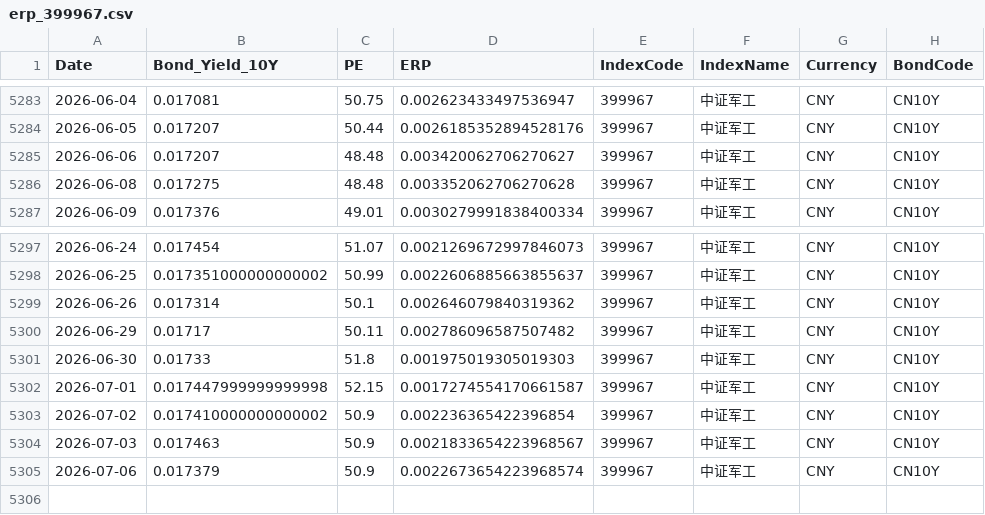
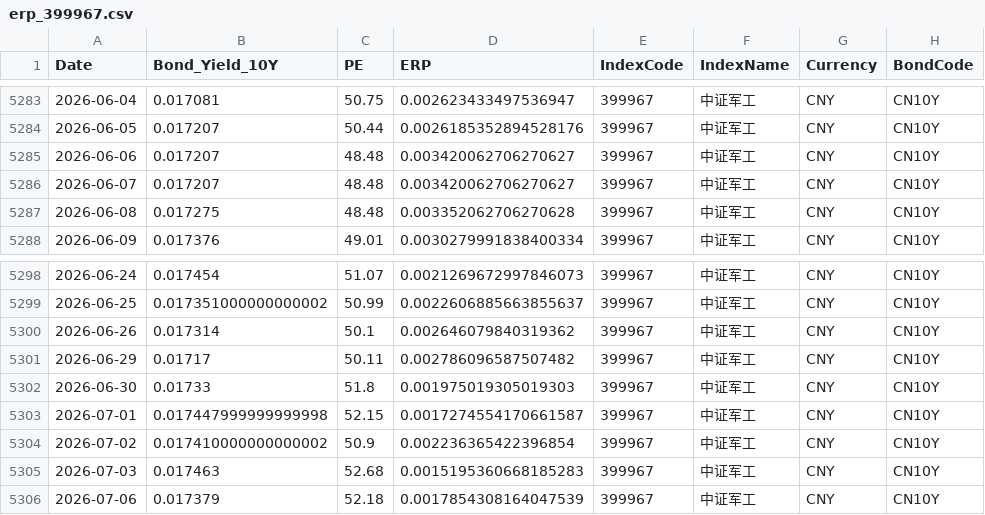
Before and after one commit to ChiaraVan1/equity-risk-premium-monitor, a CSV file: data/erp_399967.csv, drawn as a sheet; only a part is shown, gaps mark what is left out.

```diff
--- a/data/erp_399967.csv
+++ b/data/erp_399967.csv
@@ -5285,2 +5285,3 @@
 2026-06-06,0.017207,48.48,0.003420062706270627,399967,中证军工,CNY,CN10Y
+2026-06-07,0.017207,48.48,0.003420062706270627,399967,中证军工,CNY,CN10Y
 2026-06-08,0.017275,48.48,0.003352062706270628,399967,中证军工,CNY,CN10Y
@@ -5303,3 +5304,3 @@
 2026-07-02,0.017410000000000002,50.9,0.002236365422396854,399967,中证军工,CNY,CN10Y
-2026-07-03,0.017463,50.9,0.0021833654223968567,399967,中证军工,CNY,CN10Y
-2026-07-06,0.017379,50.9,0.0022673654223968574,399967,中证军工,CNY,CN10Y
+2026-07-03,0.017463,52.68,0.0015195360668185283,399967,中证军工,CNY,CN10Y
+2026-07-06,0.017379,52.18,0.0017854308164047539,399967,中证军工,CNY,CN10Y
```
Also changed, not shown: data/erp_399989.csv, data/erp_931066.csv, 18 other files.
